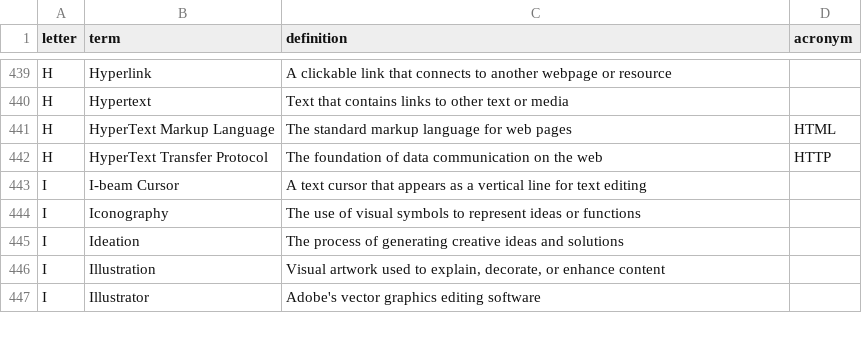
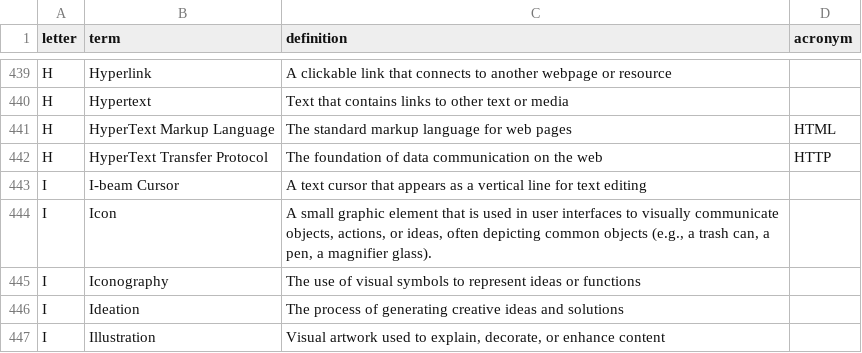
Before and after one commit to calee1/uxglossary, a CSV file: data/glossary.csv, drawn as a sheet; only a part is shown, gaps mark what is left out; the shorter side is filled out with more unchanged rows.

Commit message:
Update glossary: 2026-03-30T05:23:57.895Z

```diff
--- a/data/glossary.csv
+++ b/data/glossary.csv
@@ -443,2 +443,3 @@ H,"HyperText Transfer Protocol","The foundation of data communication on the web
 I,"I-beam Cursor","A text cursor that appears as a vertical line for text editing",
+I,"Icon","A small graphic element that is used in user interfaces to visually communicate objects, actions, or ideas, often depicting common objects (e.g., a trash can, a pen, a magnifier glass).",
 I,"Iconography","The use of visual symbols to represent ideas or functions",
```
